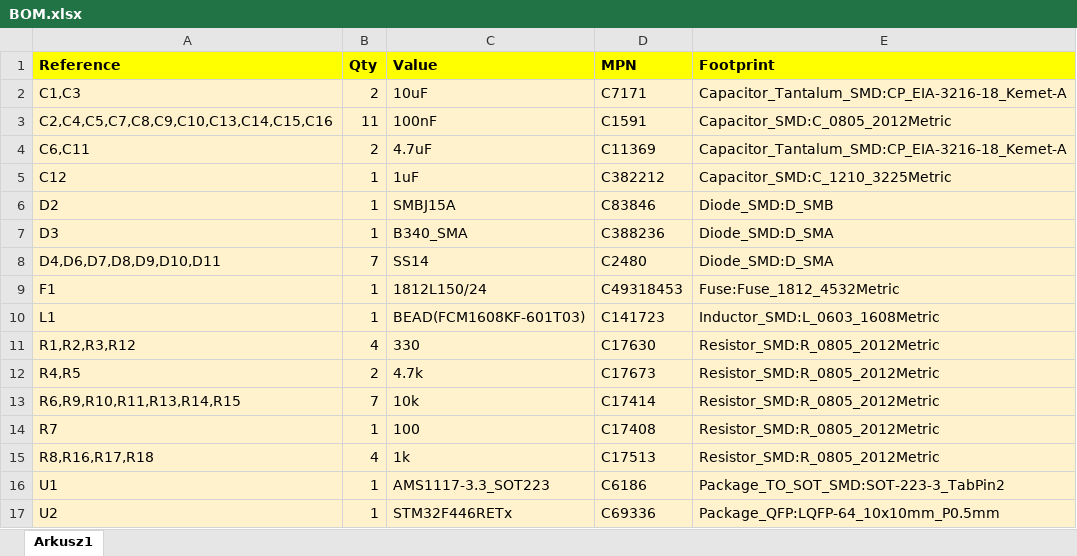
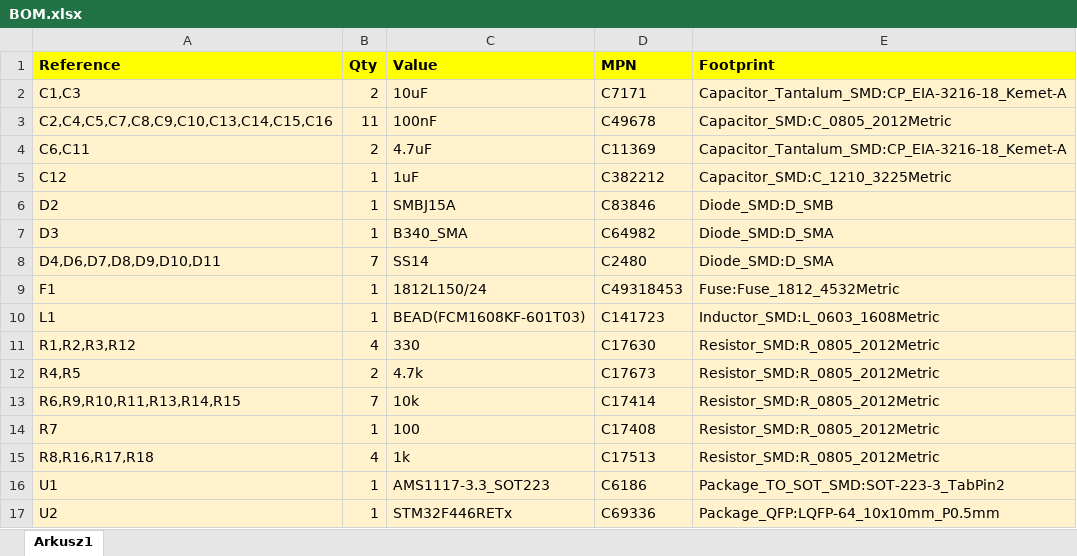
Before and after one commit to igokraj/STM32_Cpp_Self_Watering_Pot_Firmware-Hardware, an Excel workbook: hardware/Self_Watering_POT/BOM.xlsx, sheet Arkusz1, drawn as a sheet; values as stored, in another font and other column widths than the file's, no borders; the diff names each change by its address in the sheet, - before the commit and + after, or states it on an @@ line.

```diff
--- a/hardware/Self_Watering_POT/BOM.xlsx (sheet Arkusz1)
+++ b/hardware/Self_Watering_POT/BOM.xlsx (sheet Arkusz1)
-D3 (MPN): C1591
+D3 (MPN): C49678
-D7 (MPN): C388236
+D7 (MPN): C64982
```
Also changed, not shown: 1 other file.
